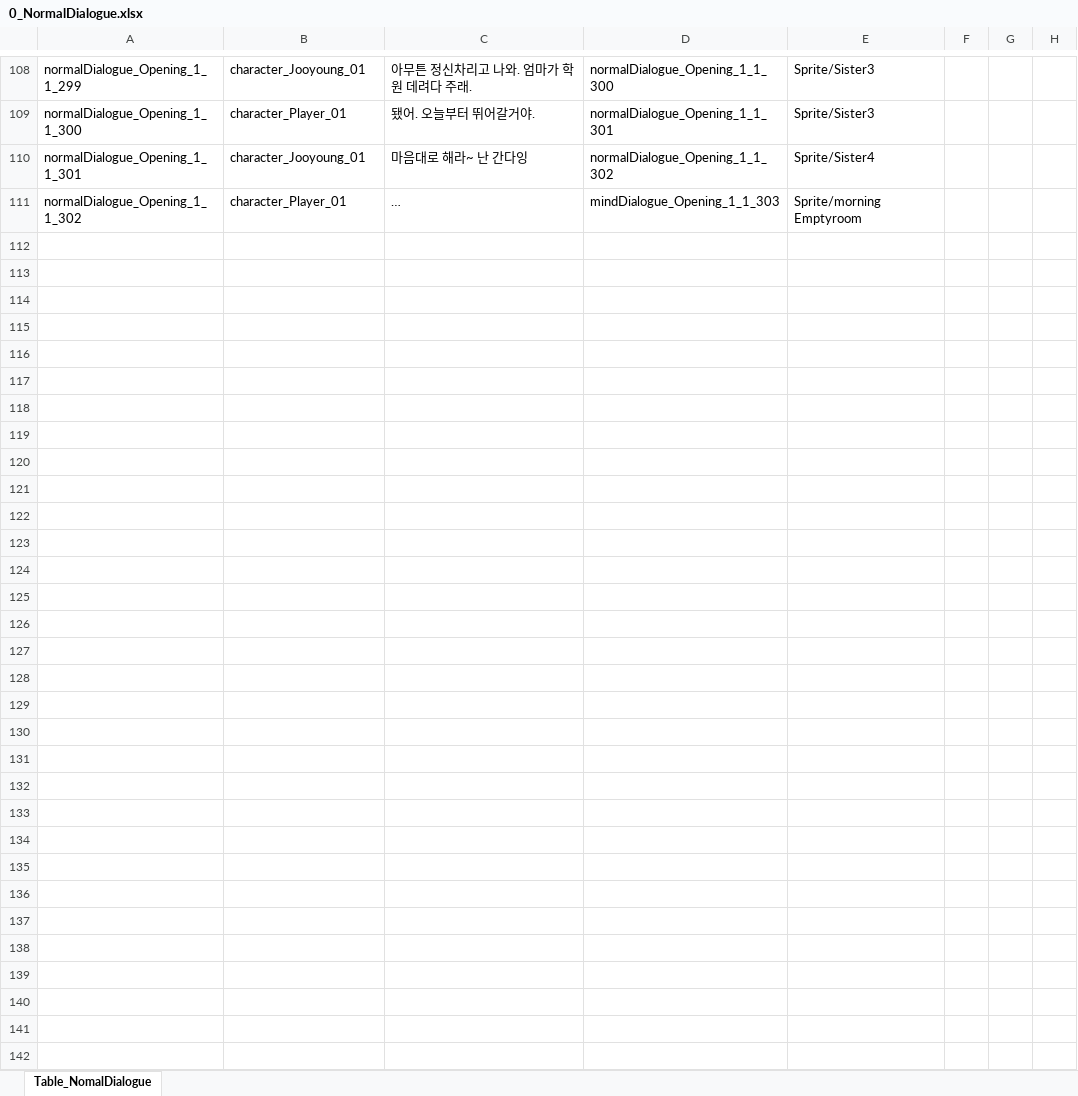
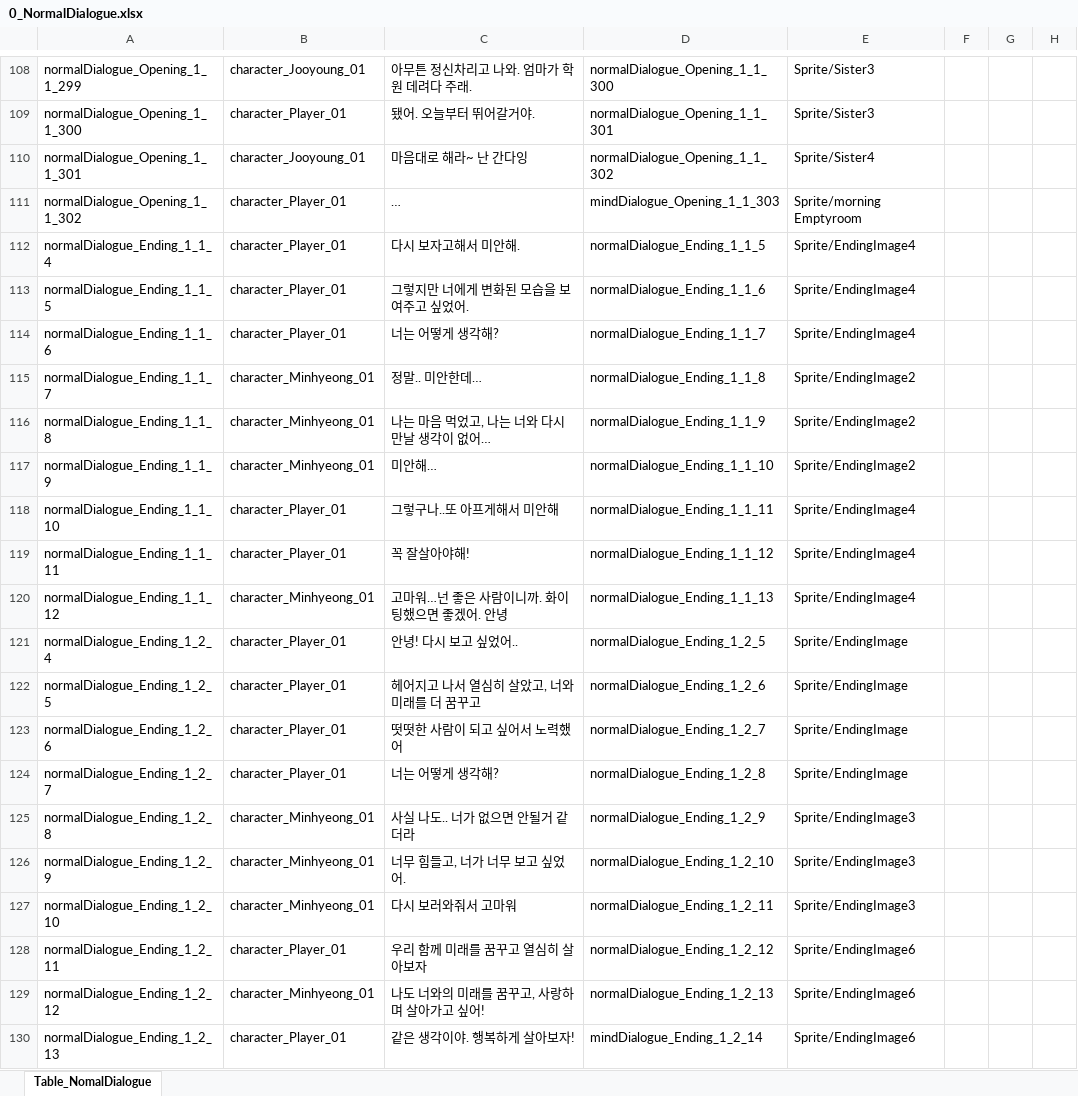
Before and after one commit to SonghaCH/SognhaUnityGame, an Excel workbook: JsonConverter/ExcelFiles/0_NormalDialogue.xlsx, sheet Table_NomalDialogue, drawn as a sheet; only a part is shown, gaps mark what is left out; values as stored, in another font and other column widths than the file's, no borders; the diff names each change by its address in the sheet, - before the commit and + after, or states it on an @@ line.

```diff
--- a/JsonConverter/ExcelFiles/0_NormalDialogue.xlsx (sheet Table_NomalDialogue)
+++ b/JsonConverter/ExcelFiles/0_NormalDialogue.xlsx (sheet Table_NomalDialogue)
+row 112: normalDialogue_Ending_1_1_4 | character_Player_01 | 다시 보자고해서 미안해. | normalDialogue_Ending_1_1_5 | Sprite/EndingImage4
+row 113: normalDialogue_Ending_1_1_5 | character_Player_01 | 그렇지만 너에게 변화된 모습을 보여주고 싶었어. | normalDialogue_Ending_1_1_6 | Sprite/EndingImage4
+row 114: normalDialogue_Ending_1_1_6 | character_Player_01 | 너는 어떻게 생각해? | normalDialogue_Ending_1_1_7 | Sprite/EndingImage4
+row 115: normalDialogue_Ending_1_1_7 | character_Minhyeong_01 | 정말.. 미안한데… | normalDialogue_Ending_1_1_8 | Sprite/EndingImage2
+row 116: normalDialogue_Ending_1_1_8 | character_Minhyeong_01 | 나는 마음 먹었고, 나는 너와 다시 만날 생각이 없어… | normalDialogue_Ending_1_1_9 | Sprite/EndingImage2
+row 117: normalDialogue_Ending_1_1_9 | character_Minhyeong_01 | 미안해… | normalDialogue_Ending_1_1_10 | Sprite/EndingImage2
+row 118: normalDialogue_Ending_1_1_10 | character_Player_01 | 그렇구나..또 아프게해서 미안해 | normalDialogue_Ending_1_1_11 | Sprite/EndingImage4
+row 119: normalDialogue_Ending_1_1_11 | character_Player_01 | 꼭 잘살아야해! | normalDialogue_Ending_1_1_12 | Sprite/EndingImage4
+row 120: normalDialogue_Ending_1_1_12 | character_Minhyeong_01 | 고마워…넌 좋은 사람이니까. 화이팅했으면 좋겠어. 안녕 | normalDialogue_Ending_1_1_13 | Sprite/EndingImage4
+row 121: normalDialogue_Ending_1_2_4 | character_Player_01 | 안녕! 다시 보고 싶었어.. | normalDialogue_Ending_1_2_5 | Sprite/EndingImage
+row 122: normalDialogue_Ending_1_2_5 | character_Player_01 | 헤어지고 나서 열심히 살았고, 너와 미래를 더 꿈꾸고 | normalDialogue_Ending_1_2_6 | Sprite/EndingImage
+row 123: normalDialogue_Ending_1_2_6 | character_Player_01 | 떳떳한 사람이 되고 싶어서 노력했어 | normalDialogue_Ending_1_2_7 | Sprite/EndingImage
+row 124: normalDialogue_Ending_1_2_7 | character_Player_01 | 너는 어떻게 생각해? | normalDialogue_Ending_1_2_8 | Sprite/EndingImage
+row 125: normalDialogue_Ending_1_2_8 | character_Minhyeong_01 | 사실 나도.. 너가 없으면 안될거 같더라 | normalDialogue_Ending_1_2_9 | Sprite/EndingImage3
+row 126: normalDialogue_Ending_1_2_9 | character_Minhyeong_01 | 너무 힘들고, 너가 너무 보고 싶었어. | normalDialogue_Ending_1_2_10 | Sprite/EndingImage3
+row 127: normalDialogue_Ending_1_2_10 | character_Minhyeong_01 | 다시 보러와줘서 고마워 | normalDialogue_Ending_1_2_11 | Sprite/EndingImage3
+row 128: normalDialogue_Ending_1_2_11 | character_Player_01 | 우리 함께 미래를 꿈꾸고 열심히 살아보자 | normalDialogue_Ending_1_2_12 | Sprite/EndingImage6
+row 129: normalDialogue_Ending_1_2_12 | character_Minhyeong_01 | 나도 너와의 미래를 꿈꾸고, 사랑하며 살아가고 싶어! | normalDialogue_Ending_1_2_13 | Sprite/EndingImage6
+row 130: normalDialogue_Ending_1_2_13 | character_Player_01 | 같은 생각이야. 행복하게 살아보자! | mindDialogue_Ending_1_2_14 | Sprite/EndingImage6
```
Also changed, not shown: JsonConverter/ExcelFiles/0_DateDialogue.xlsx, JsonConverter/ExcelFiles/0_MindDialogue.xlsx, 26 other files.
